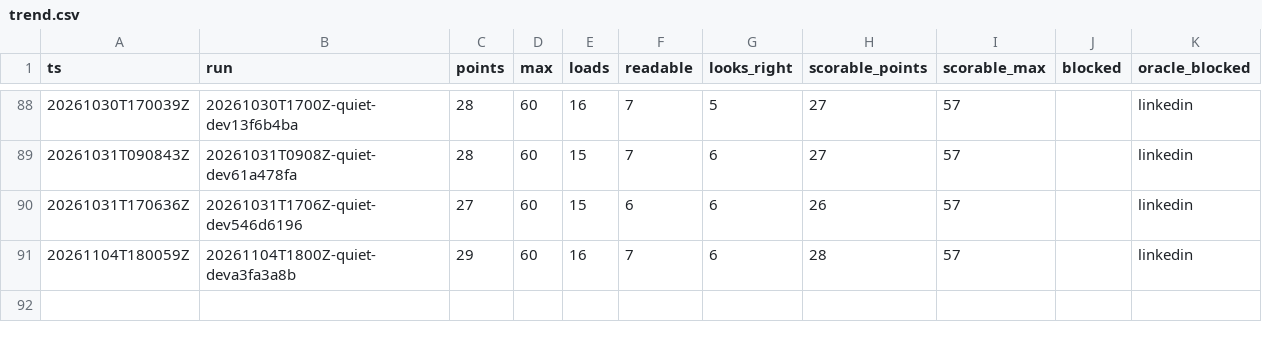
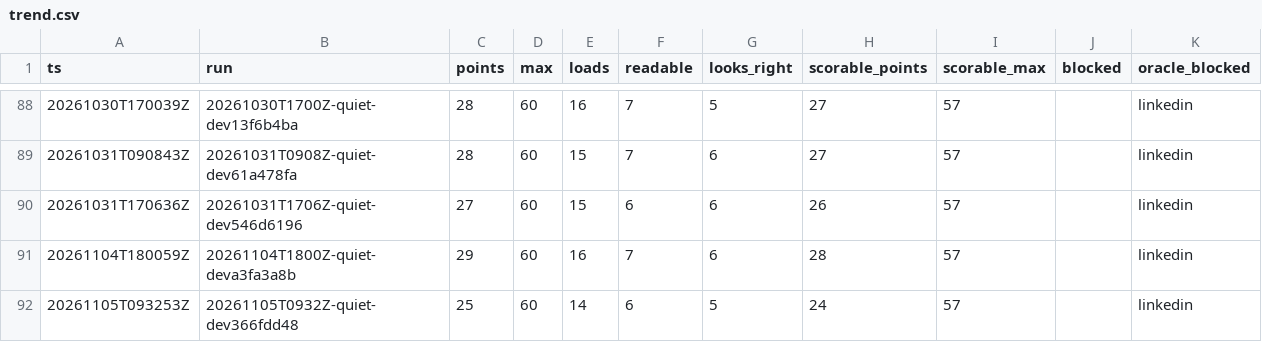
Before and after one commit to hiwavebrowser/hiwave-macos, a CSV file: trench/realsite/trend.csv, drawn as a sheet; only a part is shown, gaps mark what is left out; the diff names each change by its address in the sheet, - before the commit and + after, or states it on an @@ line.

```diff
--- a/trench/realsite/trend.csv
+++ b/trench/realsite/trend.csv
+row 92: 20261105T093253Z | 20261105T0932Z-quiet-dev366fdd48 | 25 | 60 | 14 | 6 | 5 | 24 | 57 |  | linkedin
```
Also changed, not shown: trench/realsite/trend-top25.csv, 1 other file.
